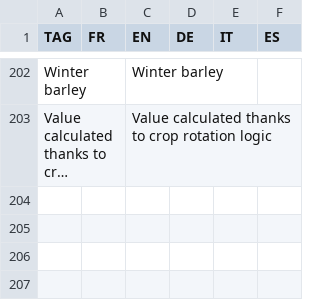
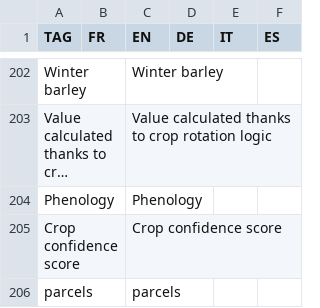
Before and after one commit to hyperplanning/hyperassets, a CSV file: translatedmessages.csv, drawn as a sheet; only a part is shown, gaps mark what is left out; long unchanged cells end in …; the diff names each change by its address in the sheet, - before the commit and + after, or states it on an @@ line.

Commit message:
Update translatedmessages.csv

```diff
--- a/translatedmessages.csv
+++ b/translatedmessages.csv
+row 204: Phenology |  | Phenology
+row 205: Crop confidence score |  | Crop confidence score
+row 206: parcels |  | parcels
```
